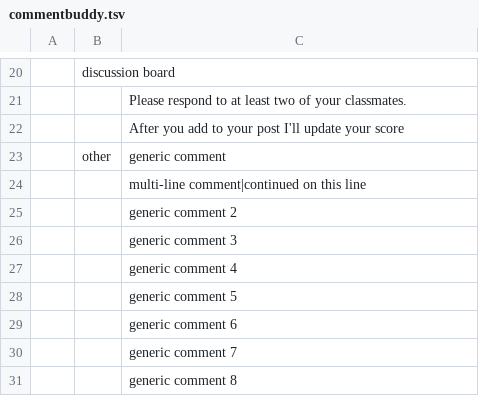
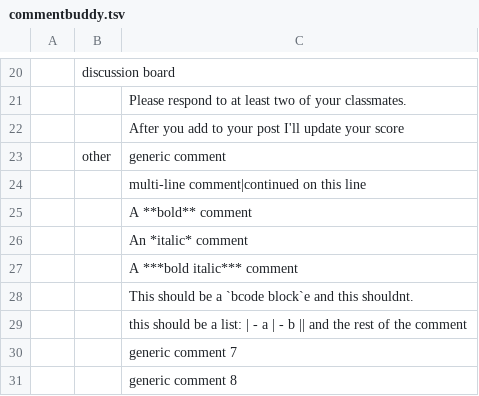
Before and after one commit to ktsanter/commentbuddy, a TSV file: commentbuddy.tsv, drawn as a sheet; only a part is shown, gaps mark what is left out; the diff names each change by its address in the sheet, - before the commit and + after, or states it on an @@ line.

```diff
--- a/commentbuddy.tsv
+++ b/commentbuddy.tsv
-C25: generic comment 2
+C25: A **bold** comment
-C26: generic comment 3
+C26: An *italic* comment
-C27: generic comment 4
+C27: A ***bold italic*** comment
-C28: generic comment 5
+C28: This should be a `bcode block`e and this shouldnt.
-C29: generic comment 6
+C29: this should be a list: | - a | - b || and the rest of the comment
```
Also changed, not shown: 4 other files.
